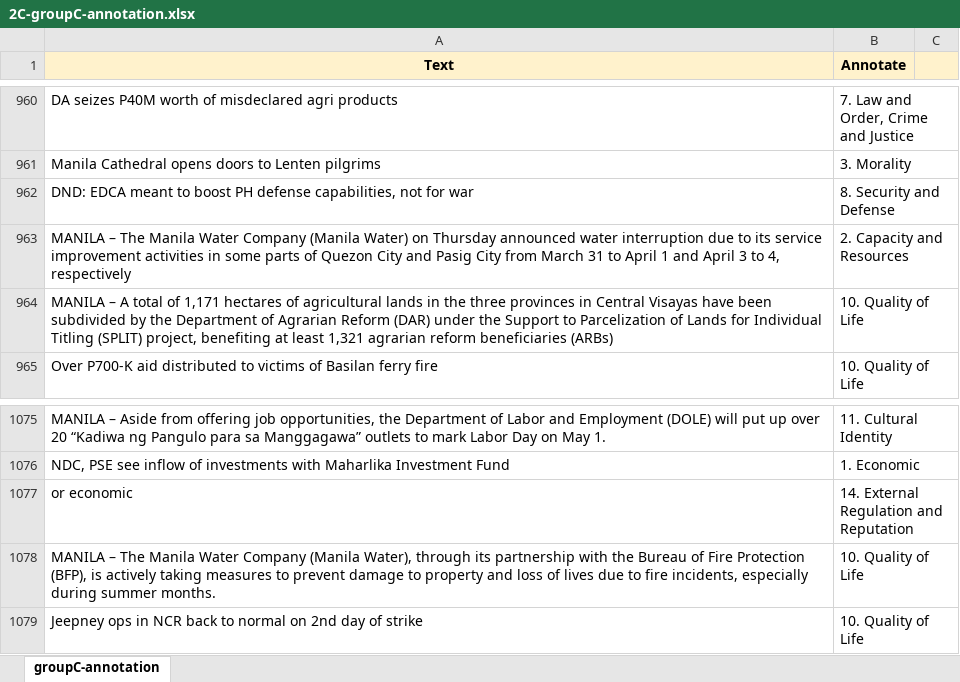
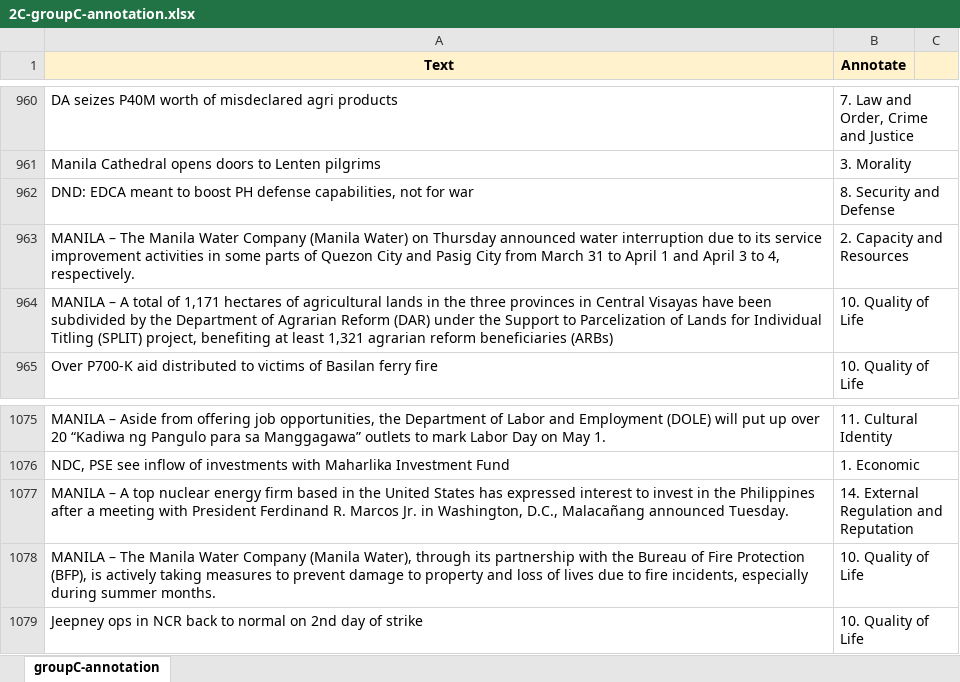
Before and after one commit to jmlDC/MARISOL-Thesis22-23, an Excel workbook: dataset/annotators raw CSV/Actual/2C-groupC-annotation.xlsx, sheet groupC-annotation, drawn as a sheet; only a part is shown, gaps mark what is left out; values as stored, in another font and other column widths than the file's, no borders; charts and pictures not drawn; the diff names each change by its address in the sheet, - before the commit and + after, or states it on an @@ line.

Commit message:
Updated excel files

```diff
--- a/dataset/annotators raw CSV/Actual/2C-groupC-annotation.xlsx (sheet groupC-annotation)
+++ b/dataset/annotators raw CSV/Actual/2C-groupC-annotation.xlsx (sheet groupC-annotation)
-A963 (Text): …to 4, respectively
+A963 (Text): …to 4, respectively.
-A1077 (Text): or economic
+A1077 (Text): MANILA – A top nuclear energy firm based in the United States has expressed interest to invest in the Philippines after a meeting with President Ferdinand R. Marcos Jr. in Washington, D.C., Malacañang announced Tuesday.
```
Also changed, not shown: charts or pictures, dataset/annotators raw CSV/Actual/1A-groupA-annotation.xlsx, dataset/annotators raw CSV/Actual/1C-groupC-annotation.xlsx, 3 other files.
